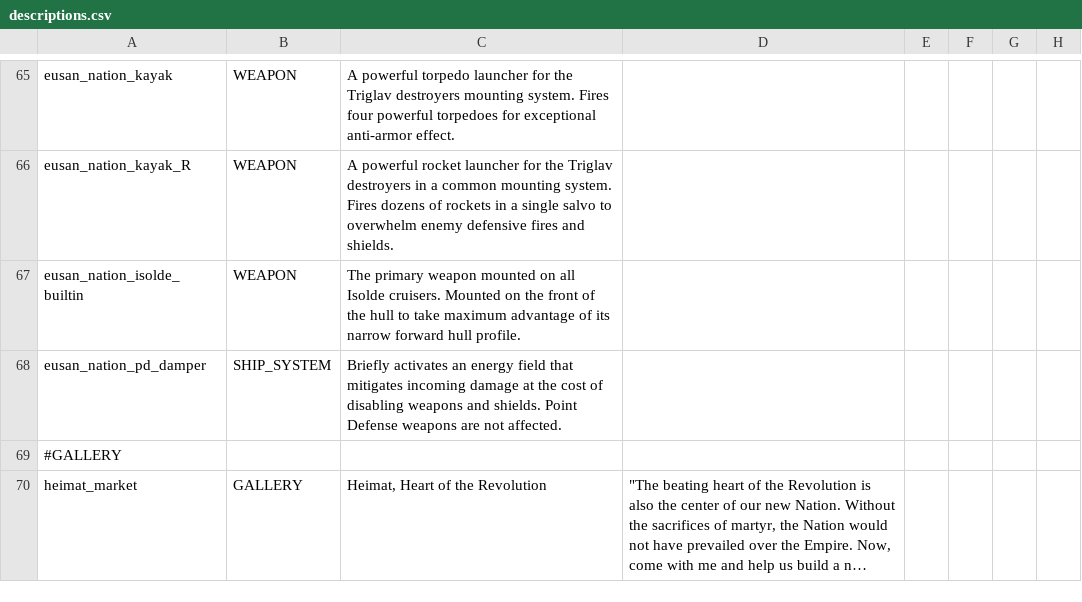
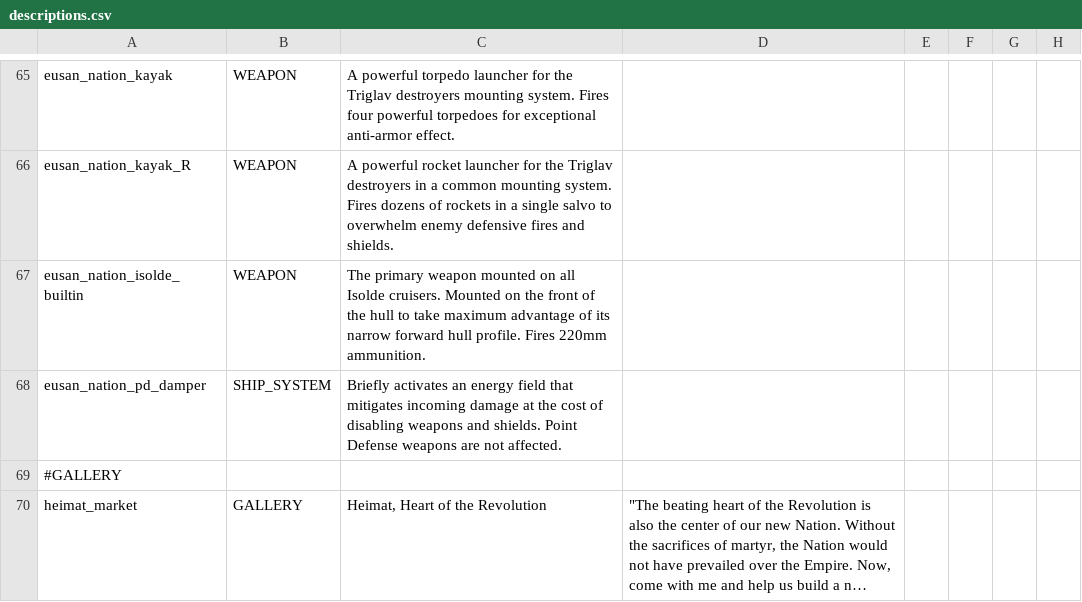
Before and after one commit to naslee2/SignalisMod, a CSV file: data/strings/descriptions.csv, drawn as a sheet; only a part is shown, gaps mark what is left out; long unchanged cells end in ….

```diff
--- a/data/strings/descriptions.csv
+++ b/data/strings/descriptions.csv
@@ -72,3 +72,3 @@ eusan_nation_kayak,WEAPON,A powerful torpedo launcher for the Triglav destroyers
 eusan_nation_kayak_R,WEAPON,A powerful rocket launcher for the Triglav destroyers in a common mounting system. Fires dozens of rockets in a single salvo to overwhelm enemy defensive fires and shields.,,,,
-eusan_nation_isolde_builtin,WEAPON,The primary weapon mounted on all Isolde cruisers. Mounted on the front of the hull to take maximum advantage of its narrow forward hull profile.,,,,
+eusan_nation_isolde_builtin,WEAPON,The primary weapon mounted on all Isolde cruisers. Mounted on the front of the hull to take maximum advantage of its narrow forward hull profile. Fires 220mm ammunition.,,,,
 eusan_nation_pd_damper,SHIP_SYSTEM,Briefly activates an energy field that mitigates incoming damage at the cost of disabling weapons and shields. Point Defense weapons are not affected.,,,,
```
Also changed, not shown: data/weapons/weapon_data.csv.
